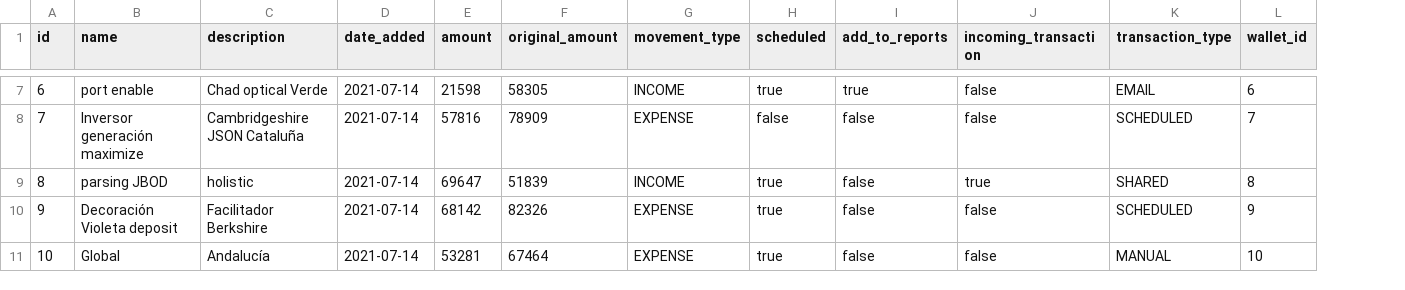
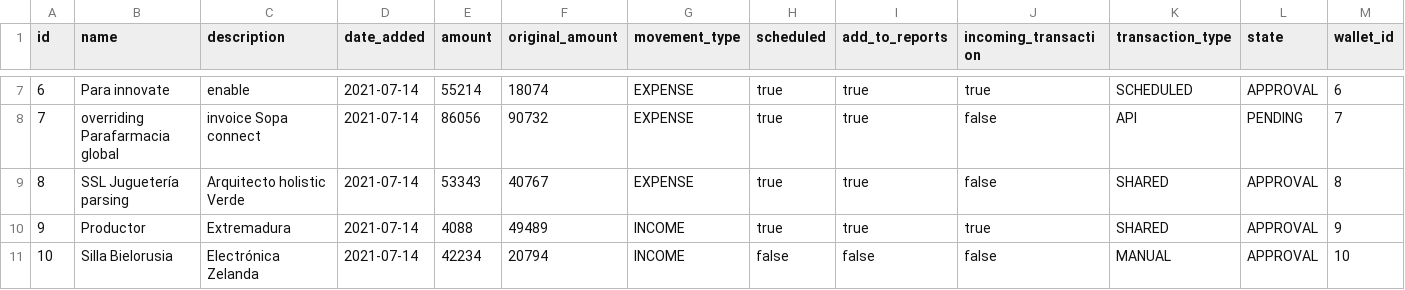
Before and after one commit to Jukebox-Projects/Money-Roomba, a CSV file: src/main/resources/config/liquibase/fake-data/t_transaction.csv, drawn as a sheet; only a part is shown, gaps mark what is left out; the diff covers the shown part only; the diff names each change by its address in the sheet, - before the commit and + after, or states it on an @@ line.

Commit message:
proyecto funcionando con transaction receiver

```diff
--- a/src/main/resources/config/liquibase/fake-data/t_transaction.csv
+++ b/src/main/resources/config/liquibase/fake-data/t_transaction.csv
+column L (state), rows 7-11: APPROVAL | PENDING | APPROVAL | APPROVAL | APPROVAL
-B7 (name): port enable
+B7 (name): Para innovate
-C7 (description): Chad optical Verde
+C7 (description): enable
-E7 (amount): 21598
+E7 (amount): 55214
-F7 (original_amount): 58305
+F7 (original_amount): 18074
-G7 (movement_type): INCOME
+G7 (movement_type): EXPENSE
-J7 (incoming_transaction): false
+J7 (incoming_transaction): true
-K7 (transaction_type): EMAIL
+K7 (transaction_type): SCHEDULED
-B8 (name): Inversor generación maximize
+B8 (name): overriding Parafarmacia global
-C8 (description): Cambridgeshire JSON Cataluña
+C8 (description): invoice Sopa connect
-E8 (amount): 57816
+E8 (amount): 86056
-F8 (original_amount): 78909
+F8 (original_amount): 90732
-H8 (scheduled): false
+H8 (scheduled): true
-I8:I10 (add_to_reports): false
+I8:I10 (add_to_reports): true
-K8 (transaction_type): SCHEDULED
+K8 (transaction_type): API
-B9 (name): parsing JBOD
+B9 (name): SSL Juguetería parsing
-C9 (description): holistic
+C9 (description): Arquitecto holistic Verde
-E9 (amount): 69647
+E9 (amount): 53343
-F9 (original_amount): 51839
+F9 (original_amount): 40767
-G9 (movement_type): INCOME
+G9 (movement_type): EXPENSE
-J9 (incoming_transaction): true
+J9 (incoming_transaction): false
-B10 (name): Decoración Violeta deposit
+B10 (name): Productor
-C10 (description): Facilitador Berkshire
+C10 (description): Extremadura
-E10 (amount): 68142
+E10 (amount): 4088
-F10 (original_amount): 82326
+F10 (original_amount): 49489
-G10:G11 (movement_type): EXPENSE
+G10:G11 (movement_type): INCOME
-J10 (incoming_transaction): false
+J10 (incoming_transaction): true
-K10 (transaction_type): SCHEDULED
+K10 (transaction_type): SHARED
-B11 (name): Global
+B11 (name): Silla Bielorusia
-C11 (description): Andalucía
+C11 (description): Electrónica Zelanda
-E11 (amount): 53281
+E11 (amount): 42234
-F11 (original_amount): 67464
+F11 (original_amount): 20794
-H11 (scheduled): true
+H11 (scheduled): false
```
Also changed, not shown: 27 edited cells elsewhere in this file, 18 other files.
